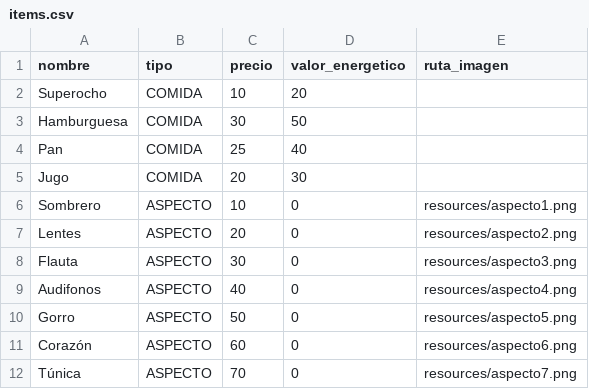
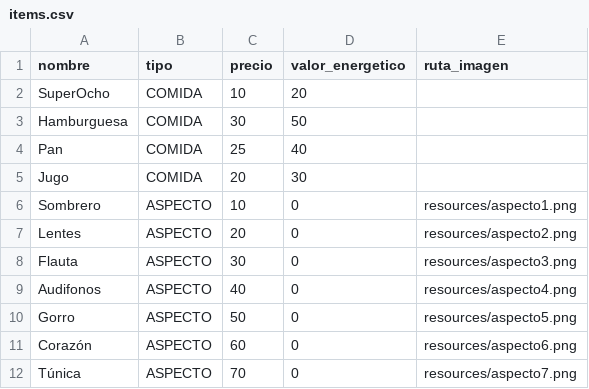
Before and after one commit to FelipeIrr/Petpocket, a CSV file: resources/items.csv, drawn as a sheet.

```diff
--- a/resources/items.csv
+++ b/resources/items.csv
@@ -1,3 +1,3 @@
 nombre,tipo,precio,valor_energetico,ruta_imagen
-Superocho,COMIDA,10,20,
+SuperOcho,COMIDA,10,20,
 Hamburguesa,COMIDA,30,50,
```
Also changed, not shown: 3 other files.
